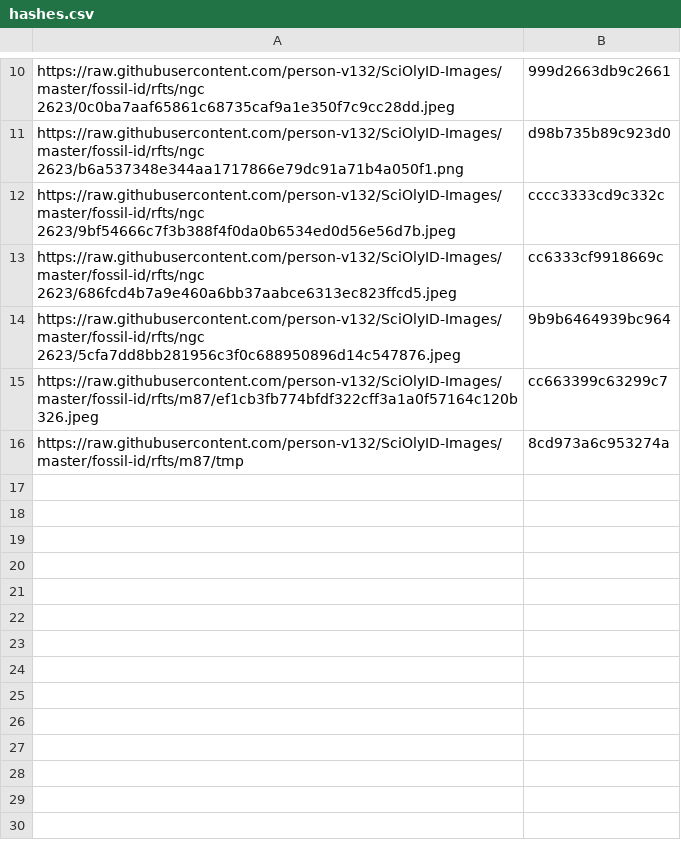
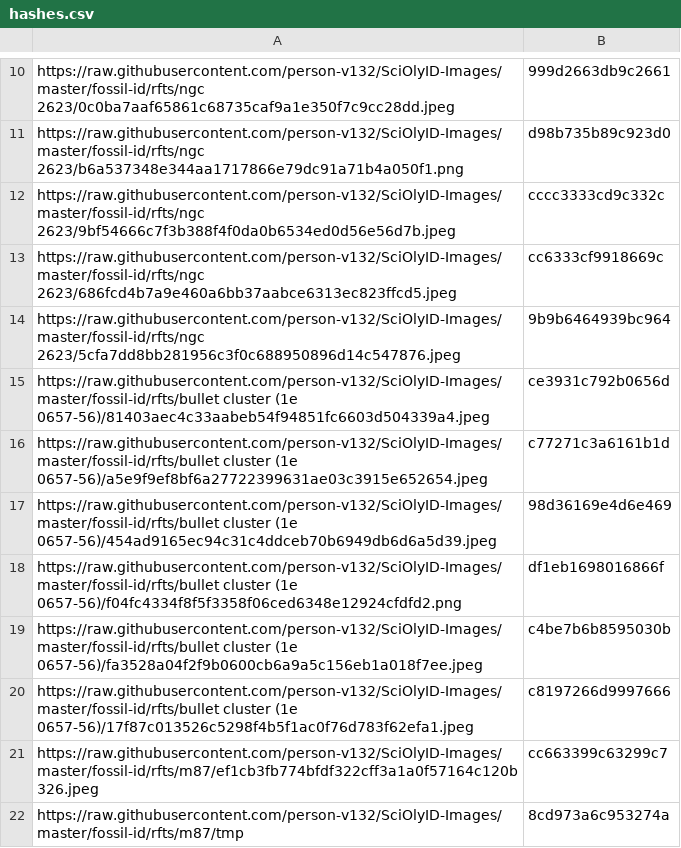
Before and after one commit to person-v132/SciOlyID-Images, a CSV file: rfts/hashes.csv, drawn as a sheet; only a part is shown, gaps mark what is left out.

```diff
--- a/rfts/hashes.csv
+++ b/rfts/hashes.csv
@@ -14,2 +14,8 @@ https://raw.githubusercontent.com/person-v132/SciOlyID-Images/master/fossil-id/r
 https://raw.githubusercontent.com/person-v132/SciOlyID-Images/master/fossil-id/rfts/ngc 2623/5cfa7dd8bb281956c3f0c688950896d14c547876.jpeg,9b9b6464939bc964
+https://raw.githubusercontent.com/person-v132/SciOlyID-Images/master/fossil-id/rfts/bullet cluster (1e 0657-56)/81403aec4c33aabeb54f94851fc6603d504339a4.jpeg,ce3931c792b0656d
+https://raw.githubusercontent.com/person-v132/SciOlyID-Images/master/fossil-id/rfts/bullet cluster (1e 0657-56)/a5e9f9ef8bf6a27722399631ae03c3915e652654.jpeg,c77271c3a6161b1d
+https://raw.githubusercontent.com/person-v132/SciOlyID-Images/master/fossil-id/rfts/bullet cluster (1e 0657-56)/454ad9165ec94c31c4ddceb70b6949db6d6a5d39.jpeg,98d36169e4d6e469
+https://raw.githubusercontent.com/person-v132/SciOlyID-Images/master/fossil-id/rfts/bullet cluster (1e 0657-56)/f04fc4334f8f5f3358f06ced6348e12924cfdfd2.png,df1eb1698016866f
+https://raw.githubusercontent.com/person-v132/SciOlyID-Images/master/fossil-id/rfts/bullet cluster (1e 0657-56)/fa3528a04f2f9b0600cb6a9a5c156eb1a018f7ee.jpeg,c4be7b6b8595030b
+https://raw.githubusercontent.com/person-v132/SciOlyID-Images/master/fossil-id/rfts/bullet cluster (1e 0657-56)/17f87c013526c5298f4b5f1ac0f76d783f62efa1.jpeg,c8197266d9997666
 https://raw.githubusercontent.com/person-v132/SciOlyID-Images/master/fossil-id/rfts/m87/ef1cb3fb774bfdf322cff3a1a0f57164c120b326.jpeg,cc663399c63299c7
```
